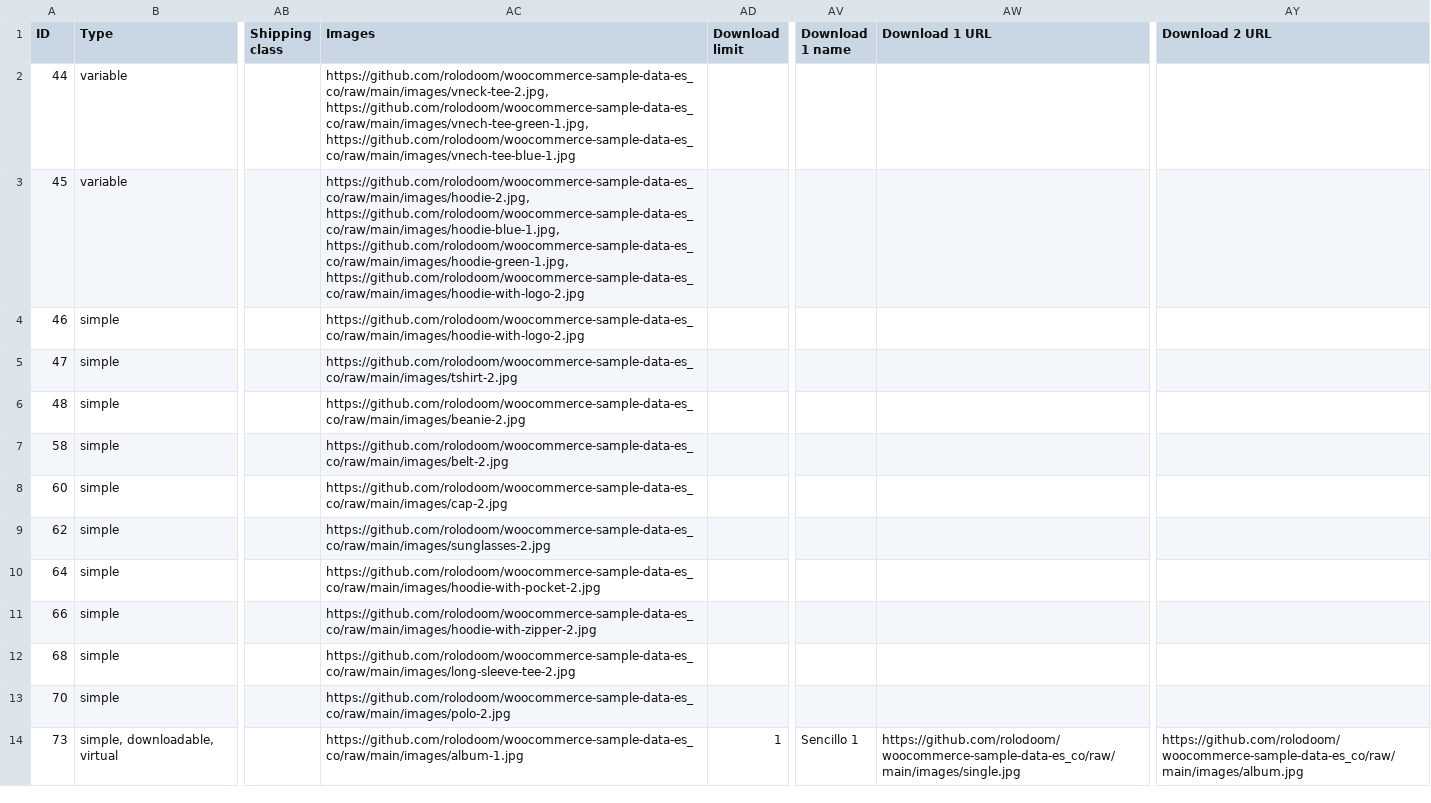
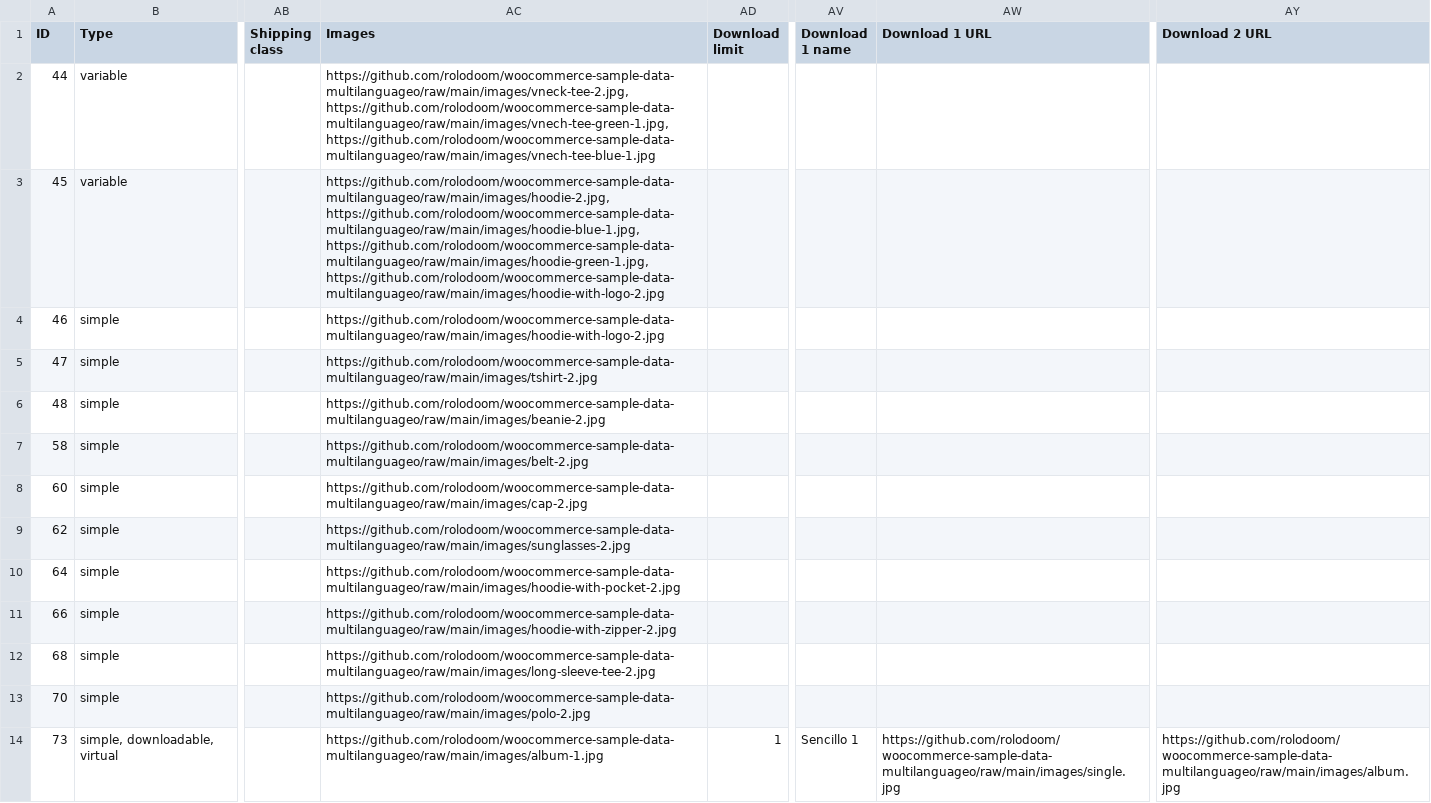
Before and after one commit to rolodoom/woocommerce-sample-data-es_CO, a CSV file: sample_products-es_ES.csv, drawn as a sheet; only a part is shown, gaps mark what is left out; the diff covers the shown part only; the diff names each change by its address in the sheet, - before the commit and + after, or states it on an @@ line.

```diff
--- a/sample_products-es_ES.csv
+++ b/sample_products-es_ES.csv
-AC2 (Images): https://github.com/rolodoom/woocommerce-sample-data-es_co/raw/main/images/vneck-tee-2.jpg, https://github.com/rolodoom/woocommerce-sample-data-es_co/raw/main/images/vnech-tee-green-1.jpg, https://github.com/rolodoom/woocommerce-sample-data-es_co/raw/main/images/vnech-tee-blue-1.jpg
+AC2 (Images): https://github.com/rolodoom/woocommerce-sample-data-multilanguageo/raw/main/images/vneck-tee-2.jpg, https://github.com/rolodoom/woocommerce-sample-data-multilanguageo/raw/main/images/vnech-tee-green-1.jpg, https://github.com/rolodoom/woocommerce-sample-data-multilanguageo/raw/main/images/vnech-tee-blue-1.jpg
-AC3 (Images): https://github.com/rolodoom/woocommerce-sample-data-es_co/raw/main/images/hoodie-2.jpg, https://github.com/rolodoom/woocommerce-sample-data-es_co/raw/main/images/hoodie-blue-1.jpg, https://github.com/rolodoom/woocommerce-sample-data-es_co/raw/main/images/hoodie-green-1.jpg, https://github.com/rolodoom/woocommerce-sample-data-es_co/raw/main/images/hoodie-with-logo-2.jpg
+AC3 (Images): https://github.com/rolodoom/woocommerce-sample-data-multilanguageo/raw/main/images/hoodie-2.jpg, https://github.com/rolodoom/woocommerce-sample-data-multilanguageo/raw/main/images/hoodie-blue-1.jpg, https://github.com/rolodoom/woocommerce-sample-data-multilanguageo/raw/main/images/hoodie-green-1.jpg, https://github.com/rolodoom/woocommerce-sample-data-multilanguageo/raw/main/images/hoodie-with-logo-2.jpg
-AC4 (Images): https://github.com/rolodoom/woocommerce-sample-data-es_co/raw/main/images/hoodie-with-logo-2.jpg
+AC4 (Images): https://github.com/rolodoom/woocommerce-sample-data-multilanguageo/raw/main/images/hoodie-with-logo-2.jpg
-AC5 (Images): https://github.com/rolodoom/woocommerce-sample-data-es_co/raw/main/images/tshirt-2.jpg
+AC5 (Images): https://github.com/rolodoom/woocommerce-sample-data-multilanguageo/raw/main/images/tshirt-2.jpg
-AC6 (Images): https://github.com/rolodoom/woocommerce-sample-data-es_co/raw/main/images/beanie-2.jpg
+AC6 (Images): https://github.com/rolodoom/woocommerce-sample-data-multilanguageo/raw/main/images/beanie-2.jpg
-AC7 (Images): https://github.com/rolodoom/woocommerce-sample-data-es_co/raw/main/images/belt-2.jpg
+AC7 (Images): https://github.com/rolodoom/woocommerce-sample-data-multilanguageo/raw/main/images/belt-2.jpg
-AC8 (Images): https://github.com/rolodoom/woocommerce-sample-data-es_co/raw/main/images/cap-2.jpg
+AC8 (Images): https://github.com/rolodoom/woocommerce-sample-data-multilanguageo/raw/main/images/cap-2.jpg
-AC9 (Images): https://github.com/rolodoom/woocommerce-sample-data-es_co/raw/main/images/sunglasses-2.jpg
+AC9 (Images): https://github.com/rolodoom/woocommerce-sample-data-multilanguageo/raw/main/images/sunglasses-2.jpg
-AC10 (Images): https://github.com/rolodoom/woocommerce-sample-data-es_co/raw/main/images/hoodie-with-pocket-2.jpg
+AC10 (Images): https://github.com/rolodoom/woocommerce-sample-data-multilanguageo/raw/main/images/hoodie-with-pocket-2.jpg
-AC11 (Images): https://github.com/rolodoom/woocommerce-sample-data-es_co/raw/main/images/hoodie-with-zipper-2.jpg
+AC11 (Images): https://github.com/rolodoom/woocommerce-sample-data-multilanguageo/raw/main/images/hoodie-with-zipper-2.jpg
-AC12 (Images): https://github.com/rolodoom/woocommerce-sample-data-es_co/raw/main/images/long-sleeve-tee-2.jpg
+AC12 (Images): https://github.com/rolodoom/woocommerce-sample-data-multilanguageo/raw/main/images/long-sleeve-tee-2.jpg
-AC13 (Images): https://github.com/rolodoom/woocommerce-sample-data-es_co/raw/main/images/polo-2.jpg
+AC13 (Images): https://github.com/rolodoom/woocommerce-sample-data-multilanguageo/raw/main/images/polo-2.jpg
-AC14 (Images): https://github.com/rolodoom/woocommerce-sample-data-es_co/raw/main/images/album-1.jpg
+AC14 (Images): https://github.com/rolodoom/woocommerce-sample-data-multilanguageo/raw/main/images/album-1.jpg
-AW14 (Download 1 URL): https://github.com/rolodoom/woocommerce-sample-data-es_co/raw/main/images/single.jpg
+AW14 (Download 1 URL): https://github.com/rolodoom/woocommerce-sample-data-multilanguageo/raw/main/images/single.jpg
-AY14 (Download 2 URL): https://github.com/rolodoom/woocommerce-sample-data-es_co/raw/main/images/album.jpg
+AY14 (Download 2 URL): https://github.com/rolodoom/woocommerce-sample-data-multilanguageo/raw/main/images/album.jpg
```
Also changed, not shown: 13 edited cells elsewhere in this file, sample_products-en_US.csv, sample_products-es_CO.csv.
